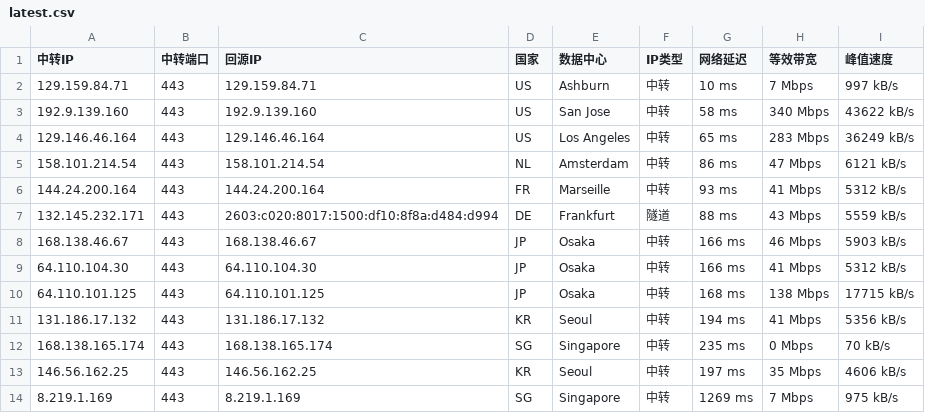
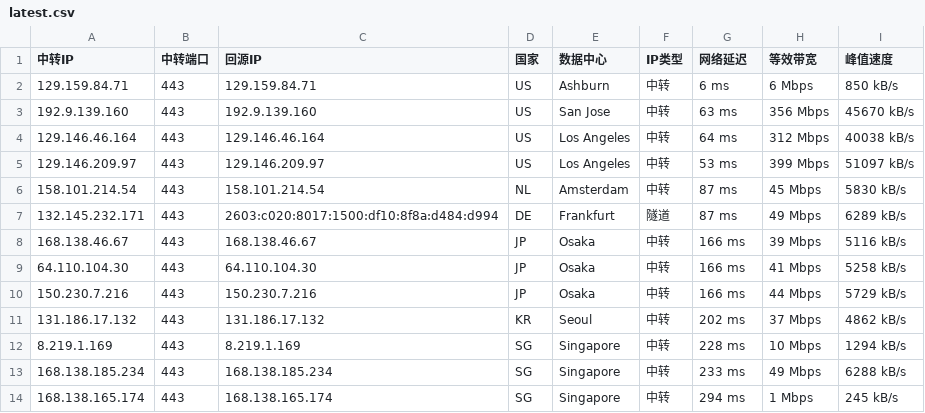
Before and after one commit to 520mmxx/CF-PROXYIP, a CSV file: latest.csv, drawn as a sheet.

```diff
--- a/latest.csv
+++ b/latest.csv
@@ -1,14 +1,14 @@
 中转IP,中转端口,回源IP,国家,数据中心,IP类型,网络延迟,等效带宽,峰值速度
-129.159.84.71,443,129.159.84.71,US,Ashburn,中转,10 ms,7 Mbps,997 kB/s
-192.9.139.160,443,192.9.139.160,US,San Jose,中转,58 ms,340 Mbps,43622 kB/s
-129.146.46.164,443,129.146.46.164,US,Los Angeles,中转,65 ms,283 Mbps,36249 kB/s
-158.101.214.54,443,158.101.214.54,NL,Amsterdam,中转,86 ms,47 Mbps,6121 kB/s
-144.24.200.164,443,144.24.200.164,FR,Marseille,中转,93 ms,41 Mbps,5312 kB/s
-132.145.232.171,443,2603:c020:8017:1500:df10:8f8a:d484:d994,DE,Frankfurt,隧道,88 ms,43 Mbps,5559 kB/s
-168.138.46.67,443,168.138.46.67,JP,Osaka,中转,166 ms,46 Mbps,5903 kB/s
-64.110.104.30,443,64.110.104.30,JP,Osaka,中转,166 ms,41 Mbps,5312 kB/s
-64.110.101.125,443,64.110.101.125,JP,Osaka,中转,168 ms,138 Mbps,17715 kB/s
-131.186.17.132,443,131.186.17.132,KR,Seoul,中转,194 ms,41 Mbps,5356 kB/s
-168.138.165.174,443,168.138.165.174,SG,Singapore,中转,235 ms,0 Mbps,70 kB/s
-146.56.162.25,443,146.56.162.25,KR,Seoul,中转,197 ms,35 Mbps,4606 kB/s
-8.219.1.169,443,8.219.1.169,SG,Singapore,中转,1269 ms,7 Mbps,975 kB/s
+129.159.84.71,443,129.159.84.71,US,Ashburn,中转,6 ms,6 Mbps,850 kB/s
+192.9.139.160,443,192.9.139.160,US,San Jose,中转,63 ms,356 Mbps,45670 kB/s
+129.146.46.164,443,129.146.46.164,US,Los Angeles,中转,64 ms,312 Mbps,40038 kB/s
+129.146.209.97,443,129.146.209.97,US,Los Angeles,中转,53 ms,399 Mbps,51097 kB/s
+158.101.214.54,443,158.101.214.54,NL,Amsterdam,中转,87 ms,45 Mbps,5830 kB/s
+132.145.232.171,443,2603:c020:8017:1500:df10:8f8a:d484:d994,DE,Frankfurt,隧道,87 ms,49 Mbps,6289 kB/s
+168.138.46.67,443,168.138.46.67,JP,Osaka,中转,166 ms,39 Mbps,5116 kB/s
+64.110.104.30,443,64.110.104.30,JP,Osaka,中转,166 ms,41 Mbps,5258 kB/s
+150.230.7.216,443,150.230.7.216,JP,Osaka,中转,166 ms,44 Mbps,5729 kB/s
+131.186.17.132,443,131.186.17.132,KR,Seoul,中转,202 ms,37 Mbps,4862 kB/s
+8.219.1.169,443,8.219.1.169,SG,Singapore,中转,228 ms,10 Mbps,1294 kB/s
+168.138.185.234,443,168.138.185.234,SG,Singapore,中转,233 ms,49 Mbps,6288 kB/s
+168.138.165.174,443,168.138.165.174,SG,Singapore,中转,294 ms,1 Mbps,245 kB/s
```
